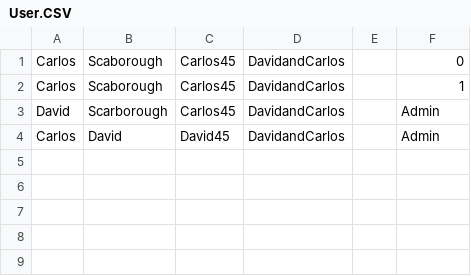
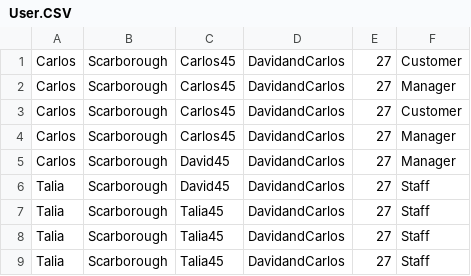
Before and after one commit to CarlosScarborough45/105_Module_Assessment, a CSV file: File/User.CSV, drawn as a sheet.

```diff
--- a/File/User.CSV
+++ b/File/User.CSV
@@ -1,4 +1,9 @@
-Carlos               | Scaborough           | Carlos45             | DavidandCarlos       |                      | 0
-Carlos               | Scaborough           | Carlos45             | DavidandCarlos       |                      | 1
-David                | Scarborough          | Carlos45             | DavidandCarlos       |                      | Admin
-Carlos               | David                | David45              | DavidandCarlos       |                      | Admin
+Carlos               | Scarborough          | Carlos45             | DavidandCarlos       | 27                   | Customer
+Carlos               | Scarborough          | Carlos45             | DavidandCarlos       | 27                   | Manager
+Carlos               | Scarborough          | Carlos45             | DavidandCarlos       | 27                   | Customer
+Carlos               | Scarborough          | Carlos45             | DavidandCarlos       | 27                   | Manager
+Carlos               | Scarborough          | David45              | DavidandCarlos       | 27                   | Manager
+Talia                | Scarborough          | David45              | DavidandCarlos       | 27                   | Staff
+Talia                | Scarborough          | Talia45              | DavidandCarlos       | 27                   | Staff
+Talia                | Scarborough          | Talia45              | DavidandCarlos       | 27                   | Staff
+Talia                | Scarborough          | Talia45              | DavidandCarlos       | 27                   | Staff
```
Also changed, not shown: 5 other files.
